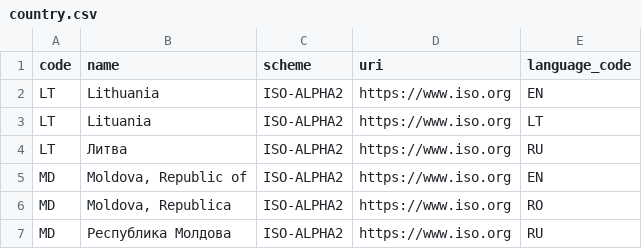
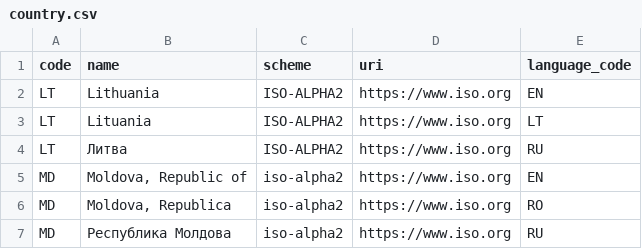
Before and after one commit to tatarenko245/ocds_system_tests, a CSV file: data_collection/country.csv, drawn as a sheet.

Commit message:
1. Refactor Create EI: add specific payload data model for Republic of Moldova. 2. Refactor Update EI: add specific payload data model for Republic of Moldova.

```diff
--- a/data_collection/country.csv
+++ b/data_collection/country.csv
@@ -4,4 +4,4 @@ LT,Lituania,ISO-ALPHA2,https://www.iso.org,LT
 LT,Литва,ISO-ALPHA2,https://www.iso.org,RU
-MD,"Moldova, Republic of",ISO-ALPHA2,https://www.iso.org,EN
-MD,"Moldova, Republica",ISO-ALPHA2,https://www.iso.org,RO
-MD,Республика Молдова,ISO-ALPHA2,https://www.iso.org,RU
+MD,"Moldova, Republic of",iso-alpha2,https://www.iso.org,EN
+MD,"Moldova, Republica",iso-alpha2,https://www.iso.org,RO
+MD,Республика Молдова,iso-alpha2,https://www.iso.org,RU
```
Also changed, not shown: 8 other files.
